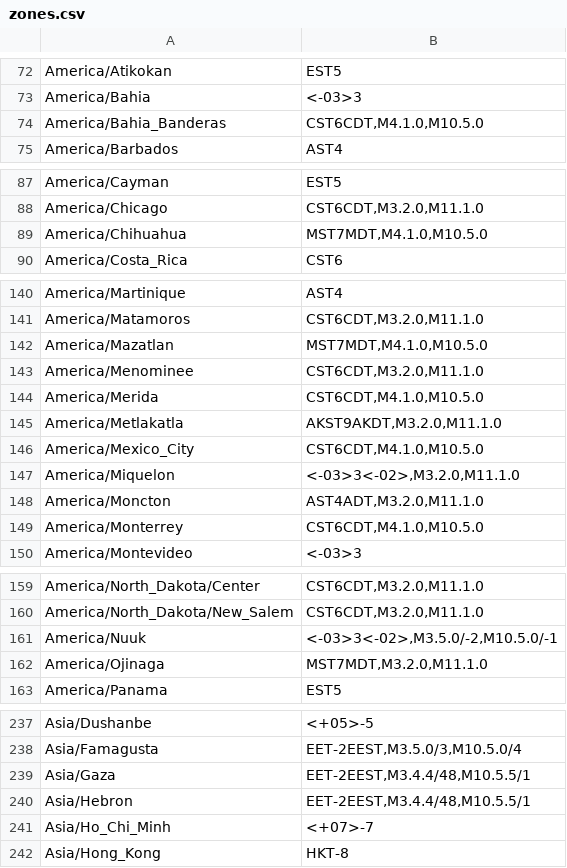
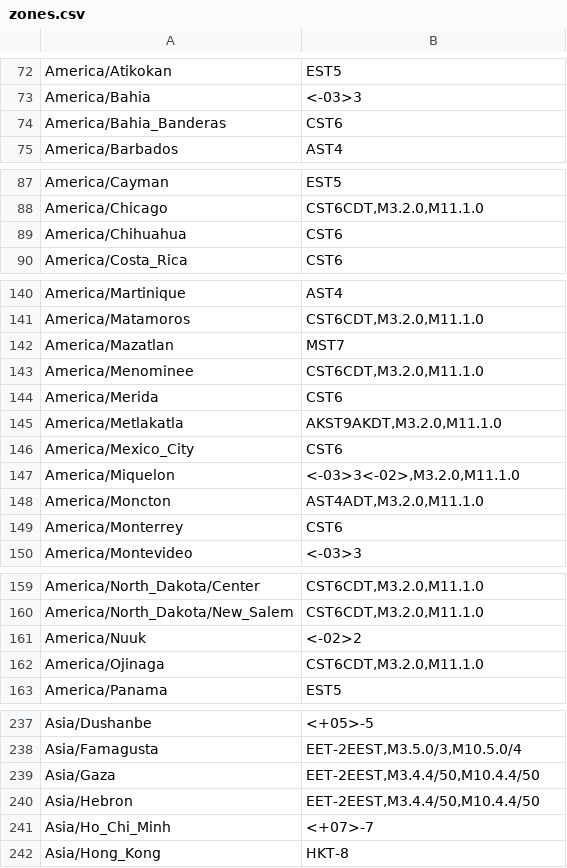
Before and after one commit to nayarsystems/posix_tz_db, a CSV file: zones.csv, drawn as a sheet; only a part is shown, gaps mark what is left out; the diff covers the shown part only.

```diff
--- a/zones.csv
+++ b/zones.csv
@@ -73,3 +73,3 @@
 "America/Bahia","<-03>3"
-"America/Bahia_Banderas","CST6CDT,M4.1.0,M10.5.0"
+"America/Bahia_Banderas","CST6"
 "America/Barbados","AST4"
@@ -88,3 +88,3 @@
 "America/Chicago","CST6CDT,M3.2.0,M11.1.0"
-"America/Chihuahua","MST7MDT,M4.1.0,M10.5.0"
+"America/Chihuahua","CST6"
 "America/Costa_Rica","CST6"
@@ -141,10 +141,10 @@
 "America/Matamoros","CST6CDT,M3.2.0,M11.1.0"
-"America/Mazatlan","MST7MDT,M4.1.0,M10.5.0"
+"America/Mazatlan","MST7"
 "America/Menominee","CST6CDT,M3.2.0,M11.1.0"
-"America/Merida","CST6CDT,M4.1.0,M10.5.0"
+"America/Merida","CST6"
 "America/Metlakatla","AKST9AKDT,M3.2.0,M11.1.0"
-"America/Mexico_City","CST6CDT,M4.1.0,M10.5.0"
+"America/Mexico_City","CST6"
 "America/Miquelon","<-03>3<-02>,M3.2.0,M11.1.0"
 "America/Moncton","AST4ADT,M3.2.0,M11.1.0"
-"America/Monterrey","CST6CDT,M4.1.0,M10.5.0"
+"America/Monterrey","CST6"
 "America/Montevideo","<-03>3"
@@ -160,4 +160,4 @@
 "America/North_Dakota/New_Salem","CST6CDT,M3.2.0,M11.1.0"
-"America/Nuuk","<-03>3<-02>,M3.5.0/-2,M10.5.0/-1"
-"America/Ojinaga","MST7MDT,M3.2.0,M11.1.0"
+"America/Nuuk","<-02>2"
+"America/Ojinaga","CST6CDT,M3.2.0,M11.1.0"
 "America/Panama","EST5"
@@ -238,4 +238,4 @@
 "Asia/Famagusta","EET-2EEST,M3.5.0/3,M10.5.0/4"
-"Asia/Gaza","EET-2EEST,M3.4.4/48,M10.5.5/1"
-"Asia/Hebron","EET-2EEST,M3.4.4/48,M10.5.5/1"
+"Asia/Gaza","EET-2EEST,M3.4.4/50,M10.4.4/50"
+"Asia/Hebron","EET-2EEST,M3.4.4/50,M10.4.4/50"
 "Asia/Ho_Chi_Minh","<+07>-7"
```
Also changed, not shown: 5 edited cells elsewhere in this file, 1 other file.
